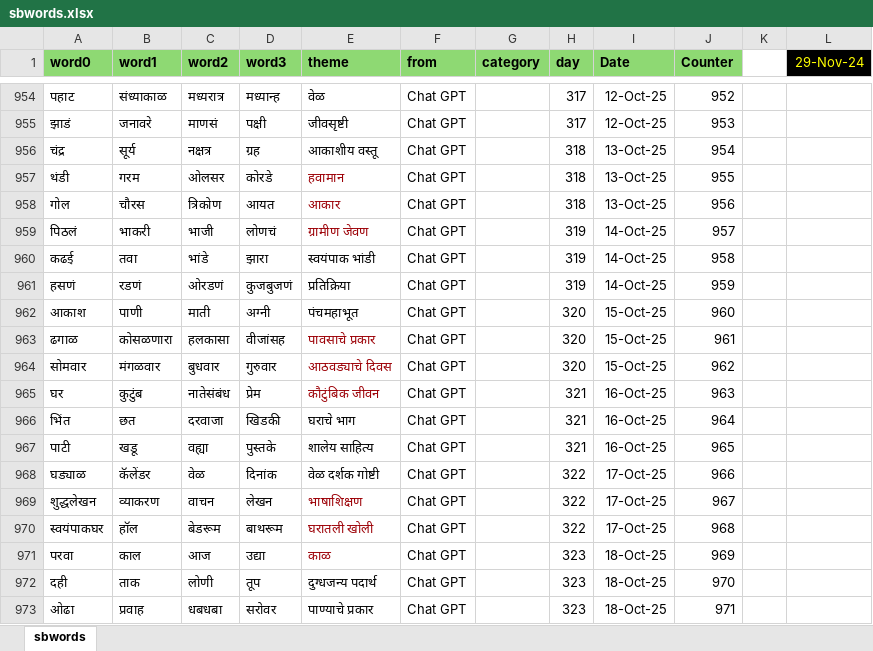
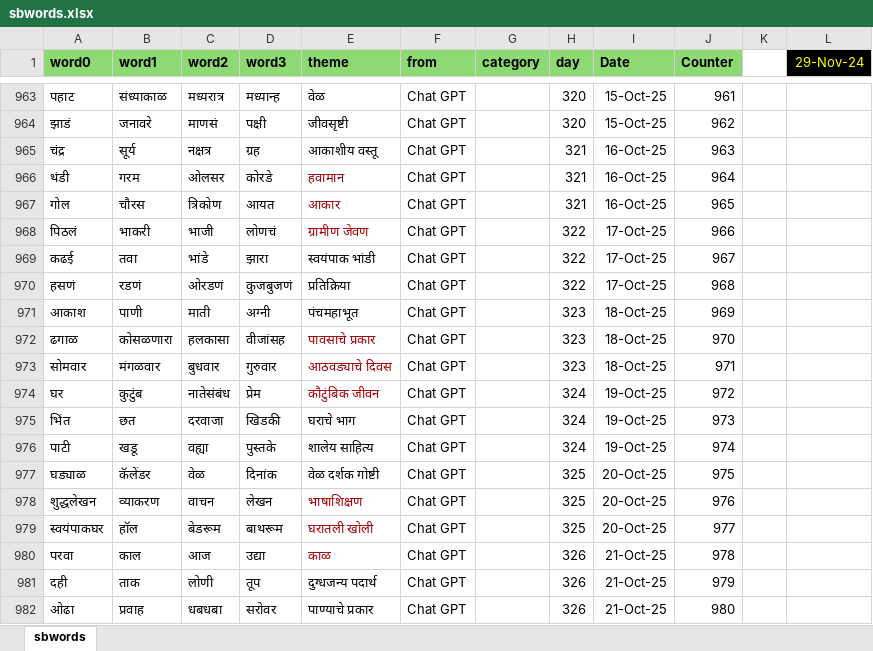
Before and after one commit to hrishinene/shabdakala, an Excel workbook: code/shabdakala/resource/sbwords.xlsx, sheet sbwords, drawn as a sheet; only a part is shown, gaps mark what is left out; values as stored, in another font and other column widths than the file's, no borders; conditional formats not drawn; addresses are those after the commit; the diff covers the shown part only; the diff names each change by its address in the sheet, - before the commit and + after, or states it on an @@ line.

```diff
--- a/code/shabdakala/resource/sbwords.xlsx (sheet sbwords)
+++ b/code/shabdakala/resource/sbwords.xlsx (sheet sbwords)
-H963:H964 (day): 317
+H963:H964 (day): 320
-I963:I964 (Date): 12-Oct-25
+I963:I964 (Date): 15-Oct-25
-J963 (Counter): 952
+J963 (Counter): 961
-J964 (Counter): 953
+J964 (Counter): 962
-H965:H967 (day): 318
+H965:H967 (day): 321
-I965:I967 (Date): 13-Oct-25
+I965:I967 (Date): 16-Oct-25
-J965 (Counter): 954
+J965 (Counter): 963
-J966 (Counter): 955
+J966 (Counter): 964
-J967 (Counter): 956
+J967 (Counter): 965
-H968:H970 (day): 319
+H968:H970 (day): 322
-I968:I970 (Date): 14-Oct-25
+I968:I970 (Date): 17-Oct-25
-J968 (Counter): 957
+J968 (Counter): 966
-J969 (Counter): 958
+J969 (Counter): 967
-J970 (Counter): 959
+J970 (Counter): 968
-H971:H973 (day): 320
+H971:H973 (day): 323
-I971:I973 (Date): 15-Oct-25
+I971:I973 (Date): 18-Oct-25
-J971 (Counter): 960
+J971 (Counter): 969
-J972 (Counter): 961
+J972 (Counter): 970
-J973 (Counter): 962
+J973 (Counter): 971
-H974:H976 (day): 321
+H974:H976 (day): 324
-I974:I976 (Date): 16-Oct-25
+I974:I976 (Date): 19-Oct-25
-J974 (Counter): 963
+J974 (Counter): 972
-J975 (Counter): 964
+J975 (Counter): 973
-J976 (Counter): 965
+J976 (Counter): 974
-H977:H979 (day): 322
+H977:H979 (day): 325
-I977:I979 (Date): 17-Oct-25
+I977:I979 (Date): 20-Oct-25
-J977 (Counter): 966
+J977 (Counter): 975
-J978 (Counter): 967
+J978 (Counter): 976
-J979 (Counter): 968
+J979 (Counter): 977
-H980:H982 (day): 323
+H980:H982 (day): 326
-I980:I982 (Date): 18-Oct-25
+I980:I982 (Date): 21-Oct-25
-J980 (Counter): 969
+J980 (Counter): 978
-J981 (Counter): 970
+J981 (Counter): 979
-J982 (Counter): 971
+J982 (Counter): 980
```
Also changed, not shown: 9 added rows and 112 edited cells elsewhere in this sheet, 1 other file.
